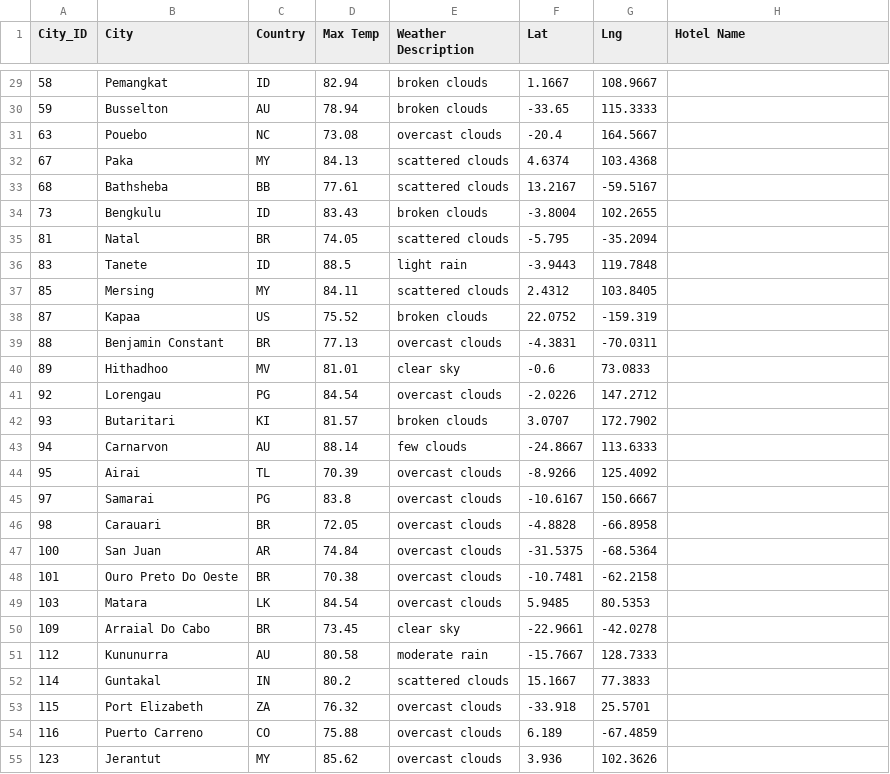
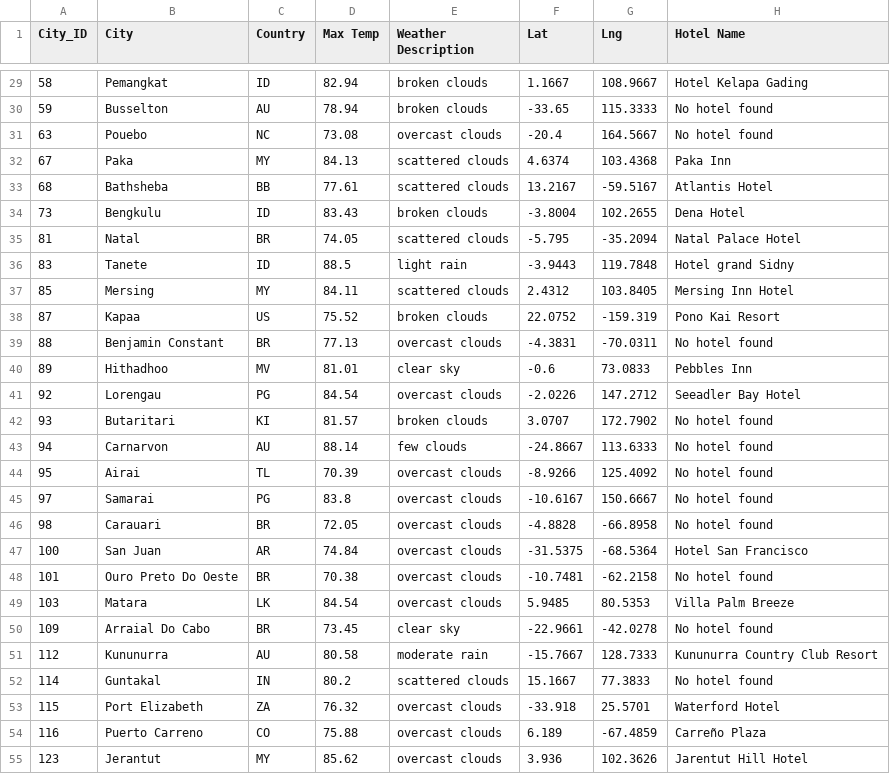
Before and after one commit to hheng9/World_Weather_Analysis, a CSV file: WeatherPy_vacation.csv, drawn as a sheet; only a part is shown, gaps mark what is left out; the diff covers the shown part only.

```diff
--- a/WeatherPy_vacation.csv
+++ b/WeatherPy_vacation.csv
@@ -29,27 +29,27 @@ City_ID,City,Country,Max Temp,Weather Description,Lat,Lng,Hotel Name
-58,Pemangkat,ID,82.94,broken clouds,1.1667,108.9667,
-59,Busselton,AU,78.94,broken clouds,-33.65,115.3333,
-63,Pouebo,NC,73.08,overcast clouds,-20.4,164.5667,
-67,Paka,MY,84.13,scattered clouds,4.6374,103.4368,
-68,Bathsheba,BB,77.61,scattered clouds,13.2167,-59.5167,
-73,Bengkulu,ID,83.43,broken clouds,-3.8004,102.2655,
-81,Natal,BR,74.05,scattered clouds,-5.795,-35.2094,
-83,Tanete,ID,88.5,light rain,-3.9443,119.7848,
-85,Mersing,MY,84.11,scattered clouds,2.4312,103.8405,
-87,Kapaa,US,75.52,broken clouds,22.0752,-159.319,
-88,Benjamin Constant,BR,77.13,overcast clouds,-4.3831,-70.0311,
-89,Hithadhoo,MV,81.01,clear sky,-0.6,73.0833,
-92,Lorengau,PG,84.54,overcast clouds,-2.0226,147.2712,
-93,Butaritari,KI,81.57,broken clouds,3.0707,172.7902,
-94,Carnarvon,AU,88.14,few clouds,-24.8667,113.6333,
-95,Airai,TL,70.39,overcast clouds,-8.9266,125.4092,
-97,Samarai,PG,83.8,overcast clouds,-10.6167,150.6667,
-98,Carauari,BR,72.05,overcast clouds,-4.8828,-66.8958,
-100,San Juan,AR,74.84,overcast clouds,-31.5375,-68.5364,
-101,Ouro Preto Do Oeste,BR,70.38,overcast clouds,-10.7481,-62.2158,
-103,Matara,LK,84.54,overcast clouds,5.9485,80.5353,
-109,Arraial Do Cabo,BR,73.45,clear sky,-22.9661,-42.0278,
-112,Kununurra,AU,80.58,moderate rain,-15.7667,128.7333,
-114,Guntakal,IN,80.2,scattered clouds,15.1667,77.3833,
-115,Port Elizabeth,ZA,76.32,overcast clouds,-33.918,25.5701,
-116,Puerto Carreno,CO,75.88,overcast clouds,6.189,-67.4859,
-123,Jerantut,MY,85.62,overcast clouds,3.936,102.3626,
+58,Pemangkat,ID,82.94,broken clouds,1.1667,108.9667,Hotel Kelapa Gading
+59,Busselton,AU,78.94,broken clouds,-33.65,115.3333,No hotel found
+63,Pouebo,NC,73.08,overcast clouds,-20.4,164.5667,No hotel found
+67,Paka,MY,84.13,scattered clouds,4.6374,103.4368,Paka Inn
+68,Bathsheba,BB,77.61,scattered clouds,13.2167,-59.5167,Atlantis Hotel
+73,Bengkulu,ID,83.43,broken clouds,-3.8004,102.2655,Dena Hotel
+81,Natal,BR,74.05,scattered clouds,-5.795,-35.2094,Natal Palace Hotel
+83,Tanete,ID,88.5,light rain,-3.9443,119.7848,Hotel grand Sidny
+85,Mersing,MY,84.11,scattered clouds,2.4312,103.8405,Mersing Inn Hotel
+87,Kapaa,US,75.52,broken clouds,22.0752,-159.319,Pono Kai Resort
+88,Benjamin Constant,BR,77.13,overcast clouds,-4.3831,-70.0311,No hotel found
+89,Hithadhoo,MV,81.01,clear sky,-0.6,73.0833,Pebbles Inn
+92,Lorengau,PG,84.54,overcast clouds,-2.0226,147.2712,Seeadler Bay Hotel
+93,Butaritari,KI,81.57,broken clouds,3.0707,172.7902,No hotel found
+94,Carnarvon,AU,88.14,few clouds,-24.8667,113.6333,No hotel found
+95,Airai,TL,70.39,overcast clouds,-8.9266,125.4092,No hotel found
+97,Samarai,PG,83.8,overcast clouds,-10.6167,150.6667,No hotel found
+98,Carauari,BR,72.05,overcast clouds,-4.8828,-66.8958,No hotel found
+100,San Juan,AR,74.84,overcast clouds,-31.5375,-68.5364,Hotel San Francisco
+101,Ouro Preto Do Oeste,BR,70.38,overcast clouds,-10.7481,-62.2158,No hotel found
+103,Matara,LK,84.54,overcast clouds,5.9485,80.5353,Villa Palm Breeze
+109,Arraial Do Cabo,BR,73.45,clear sky,-22.9661,-42.0278,No hotel found
+112,Kununurra,AU,80.58,moderate rain,-15.7667,128.7333,Kununurra Country Club Resort
+114,Guntakal,IN,80.2,scattered clouds,15.1667,77.3833,No hotel found
+115,Port Elizabeth,ZA,76.32,overcast clouds,-33.918,25.5701,Waterford Hotel
+116,Puerto Carreno,CO,75.88,overcast clouds,6.189,-67.4859,Carreño Plaza
+123,Jerantut,MY,85.62,overcast clouds,3.936,102.3626,Jarentut Hill Hotel
```
Also changed, not shown: 170 edited cells elsewhere in this file.
